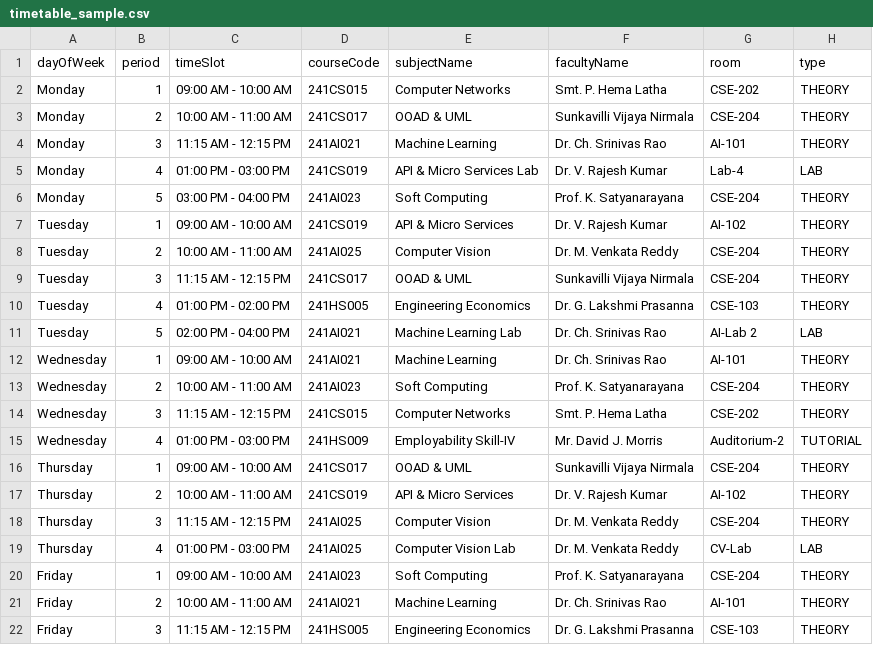
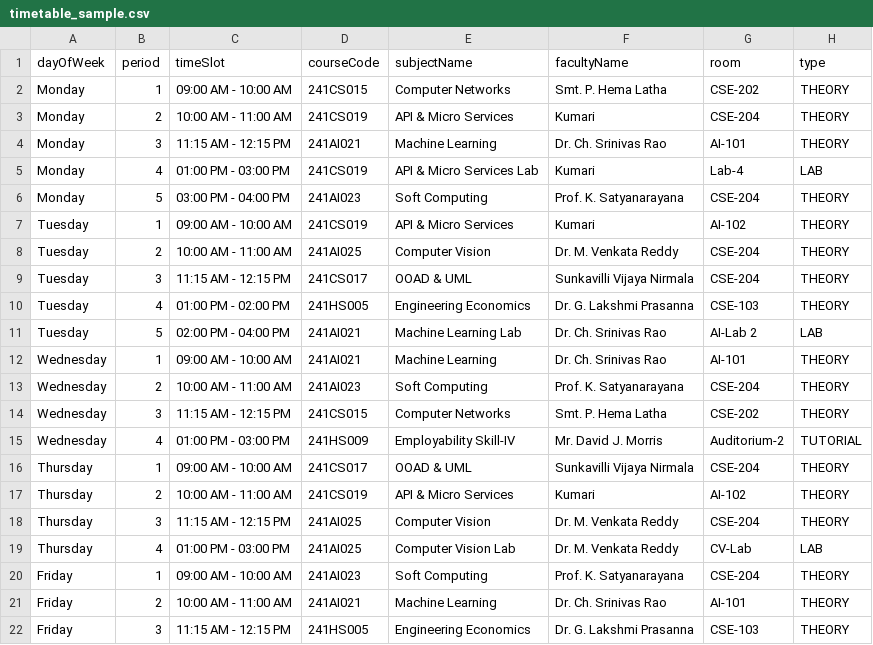
Before and after one commit to rishizz709/ssis-intelligent-attendance-platform, a CSV file: sample-data/timetable_sample.csv, drawn as a sheet; only a part is shown.

Commit message:
feat(phase2): correct project subject to API & Micro Services and faculty to Kumari

```diff
--- a/sample-data/timetable_sample.csv
+++ b/sample-data/timetable_sample.csv
@@ -2,7 +2,7 @@ dayOfWeek,period,timeSlot,courseCode,subjectName,facultyName,room,type
 Monday,1,09:00 AM - 10:00 AM,241CS015,Computer Networks,Smt. P. Hema Latha,CSE-202,THEORY
-Monday,2,10:00 AM - 11:00 AM,241CS017,OOAD & UML,Sunkavilli Vijaya Nirmala,CSE-204,THEORY
+Monday,2,10:00 AM - 11:00 AM,241CS019,API & Micro Services,Kumari,CSE-204,THEORY
 Monday,3,11:15 AM - 12:15 PM,241AI021,Machine Learning,Dr. Ch. Srinivas Rao,AI-101,THEORY
-Monday,4,01:00 PM - 03:00 PM,241CS019,API & Micro Services Lab,Dr. V. Rajesh Kumar,Lab-4,LAB
+Monday,4,01:00 PM - 03:00 PM,241CS019,API & Micro Services Lab,Kumari,Lab-4,LAB
 Monday,5,03:00 PM - 04:00 PM,241AI023,Soft Computing,Prof. K. Satyanarayana,CSE-204,THEORY
-Tuesday,1,09:00 AM - 10:00 AM,241CS019,API & Micro Services,Dr. V. Rajesh Kumar,AI-102,THEORY
+Tuesday,1,09:00 AM - 10:00 AM,241CS019,API & Micro Services,Kumari,AI-102,THEORY
 Tuesday,2,10:00 AM - 11:00 AM,241AI025,Computer Vision,Dr. M. Venkata Reddy,CSE-204,THEORY
@@ -16,3 +16,3 @@ Wednesday,4,01:00 PM - 03:00 PM,241HS009,Employability Skill-IV,Mr. David J. Mor
 Thursday,1,09:00 AM - 10:00 AM,241CS017,OOAD & UML,Sunkavilli Vijaya Nirmala,CSE-204,THEORY
-Thursday,2,10:00 AM - 11:00 AM,241CS019,API & Micro Services,Dr. V. Rajesh Kumar,AI-102,THEORY
+Thursday,2,10:00 AM - 11:00 AM,241CS019,API & Micro Services,Kumari,AI-102,THEORY
 Thursday,3,11:15 AM - 12:15 PM,241AI025,Computer Vision,Dr. M. Venkata Reddy,CSE-204,THEORY
```
Also changed, not shown: sample-data/attendance_sample.csv, sample-data/results_sample.csv, 24 other files.
